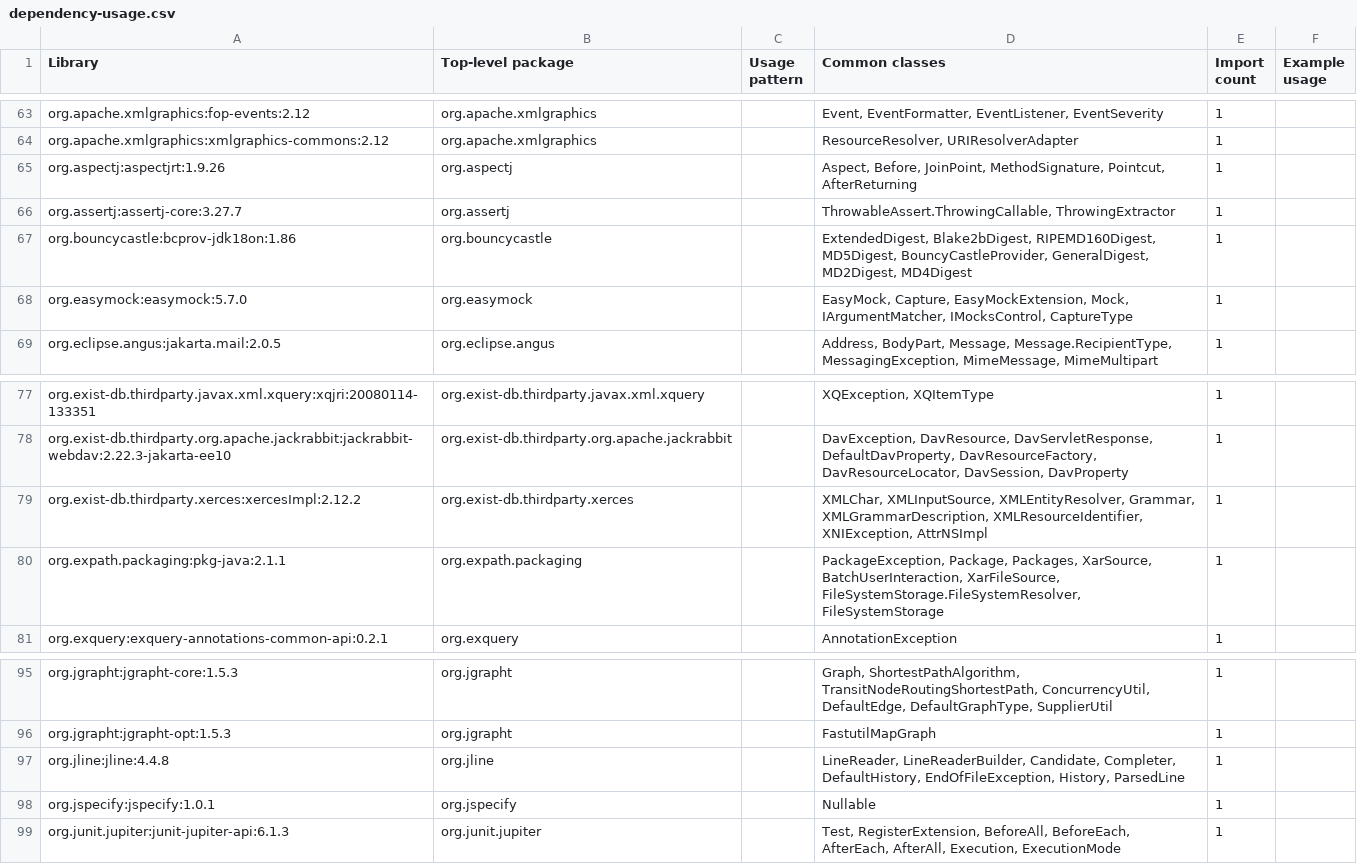
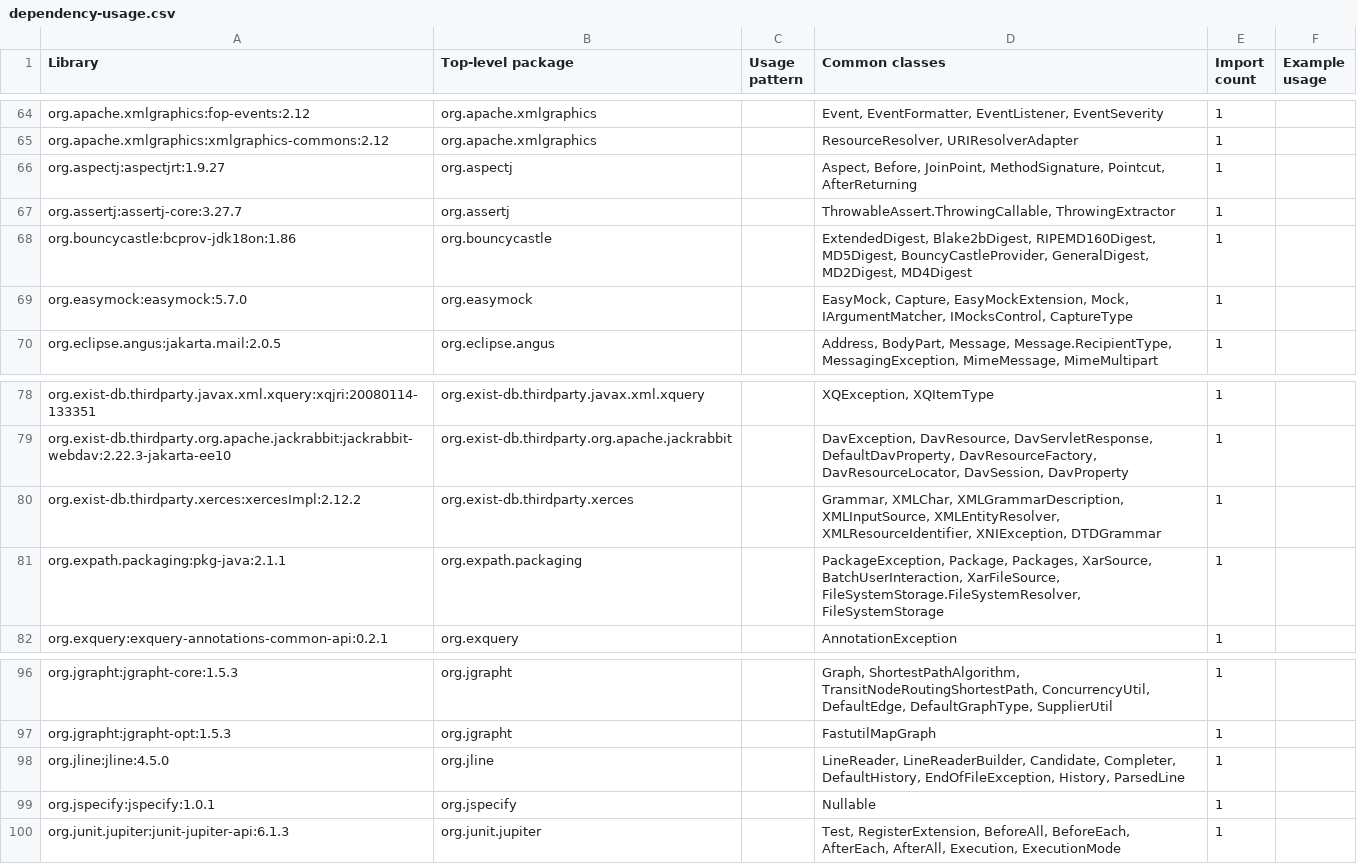
Before and after one commit to eXist-db/exist, a CSV file: .moderne/context/dependency-usage.csv, drawn as a sheet; only a part is shown, gaps mark what is left out; the diff covers the shown part only.

```diff
--- a/.moderne/context/dependency-usage.csv
+++ b/.moderne/context/dependency-usage.csv
@@ -64,3 +65,3 @@ org.apache.xmlgraphics:fop-events:2.12,org.apache.xmlgraphics,,"Event, EventForm
 org.apache.xmlgraphics:xmlgraphics-commons:2.12,org.apache.xmlgraphics,,"ResourceResolver, URIResolverAdapter",1,
-org.aspectj:aspectjrt:1.9.26,org.aspectj,,"Aspect, Before, JoinPoint, MethodSignature, Pointcut, AfterReturning",1,
+org.aspectj:aspectjrt:1.9.27,org.aspectj,,"Aspect, Before, JoinPoint, MethodSignature, Pointcut, AfterReturning",1,
 org.assertj:assertj-core:3.27.7,org.assertj,,"ThrowableAssert.ThrowingCallable, ThrowingExtractor",1,
@@ -78,3 +79,3 @@ org.exist-db.thirdparty.javax.xml.xquery:xqjri:20080114-133351,org.exist-db.thir
 org.exist-db.thirdparty.org.apache.jackrabbit:jackrabbit-webdav:2.22.3-jakarta-ee10,org.exist-db.thirdparty.org.apache.jackrabbit,,"DavException, DavResource, DavServletResponse, DefaultDavProperty, DavResourceFactory, DavResourceLocator, DavSession, DavProperty",1,
-org.exist-db.thirdparty.xerces:xercesImpl:2.12.2,org.exist-db.thirdparty.xerces,,"XMLChar, XMLInputSource, XMLEntityResolver, Grammar, XMLGrammarDescription, XMLResourceIdentifier, XNIException, AttrNSImpl",1,
+org.exist-db.thirdparty.xerces:xercesImpl:2.12.2,org.exist-db.thirdparty.xerces,,"Grammar, XMLChar, XMLGrammarDescription, XMLInputSource, XMLEntityResolver, XMLResourceIdentifier, XNIException, DTDGrammar",1,
 org.expath.packaging:pkg-java:2.1.1,org.expath.packaging,,"PackageException, Package, Packages, XarSource, BatchUserInteraction, XarFileSource, FileSystemStorage.FileSystemResolver, FileSystemStorage",1,
@@ -96,3 +97,3 @@ org.jgrapht:jgrapht-core:1.5.3,org.jgrapht,,"Graph, ShortestPathAlgorithm, Trans
 org.jgrapht:jgrapht-opt:1.5.3,org.jgrapht,,FastutilMapGraph,1,
-org.jline:jline:4.4.8,org.jline,,"LineReader, LineReaderBuilder, Candidate, Completer, DefaultHistory, EndOfFileException, History, ParsedLine",1,
+org.jline:jline:4.5.0,org.jline,,"LineReader, LineReaderBuilder, Candidate, Completer, DefaultHistory, EndOfFileException, History, ParsedLine",1,
 org.jspecify:jspecify:1.0.1,org.jspecify,,Nullable,1,
```
Also changed, not shown: 1 added row and 9 edited cells elsewhere in this file, .moderne/context/coding-conventions.csv, .moderne/context/data-assets.csv, 10 other files.
